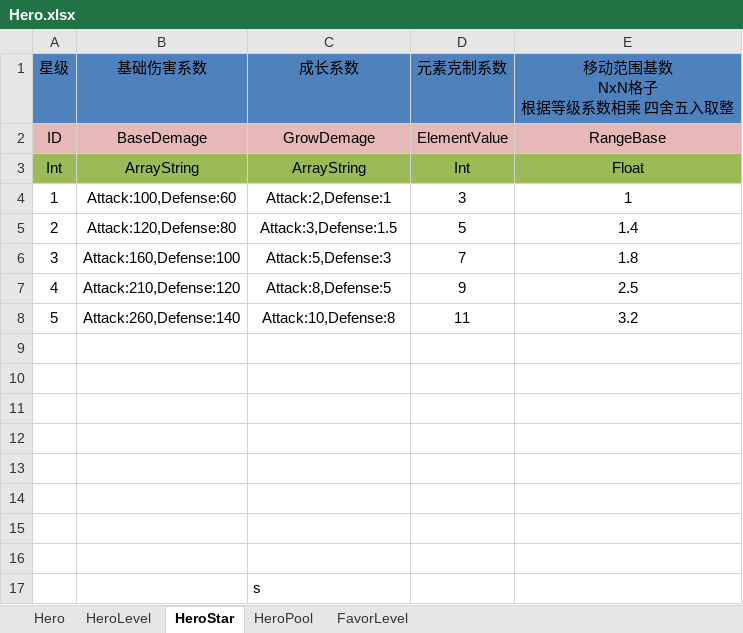
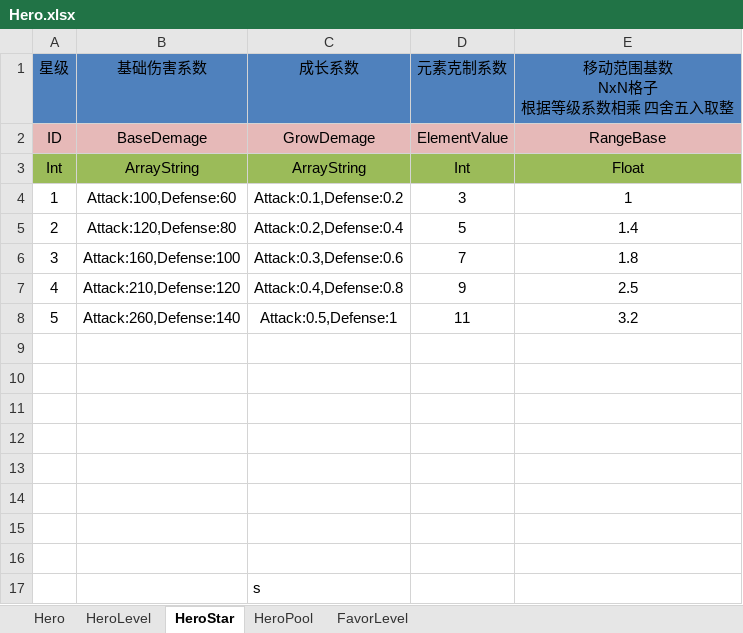
Before and after one commit to shanteng/CS, an Excel workbook: Excel/Hero.xlsx, sheet HeroStar, drawn as a sheet; values as stored, in another font and other column widths than the file's, no borders; the diff names each change by its address in the sheet, - before the commit and + after, or states it on an @@ line.

```diff
--- a/Excel/Hero.xlsx (sheet HeroStar)
+++ b/Excel/Hero.xlsx (sheet HeroStar)
-C4: Attack:2,Defense:1
+C4: Attack:0.1,Defense:0.2
-C5: Attack:3,Defense:1.5
+C5: Attack:0.2,Defense:0.4
-C6: Attack:5,Defense:3
+C6: Attack:0.3,Defense:0.6
-C7: Attack:8,Defense:5
+C7: Attack:0.4,Defense:0.8
-C8: Attack:10,Defense:8
+C8: Attack:0.5,Defense:1
```
Also changed, not shown: Excel/Skill.xlsx, Excel/World.xlsx, 8 other files.
